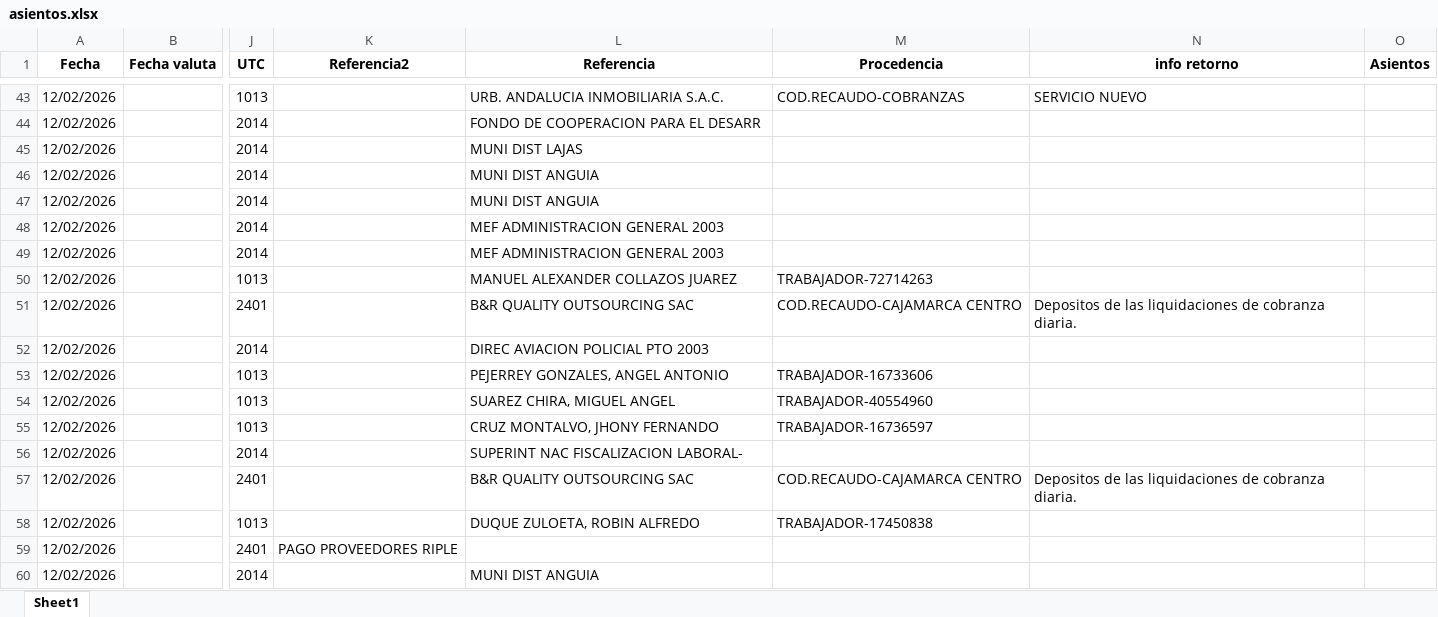
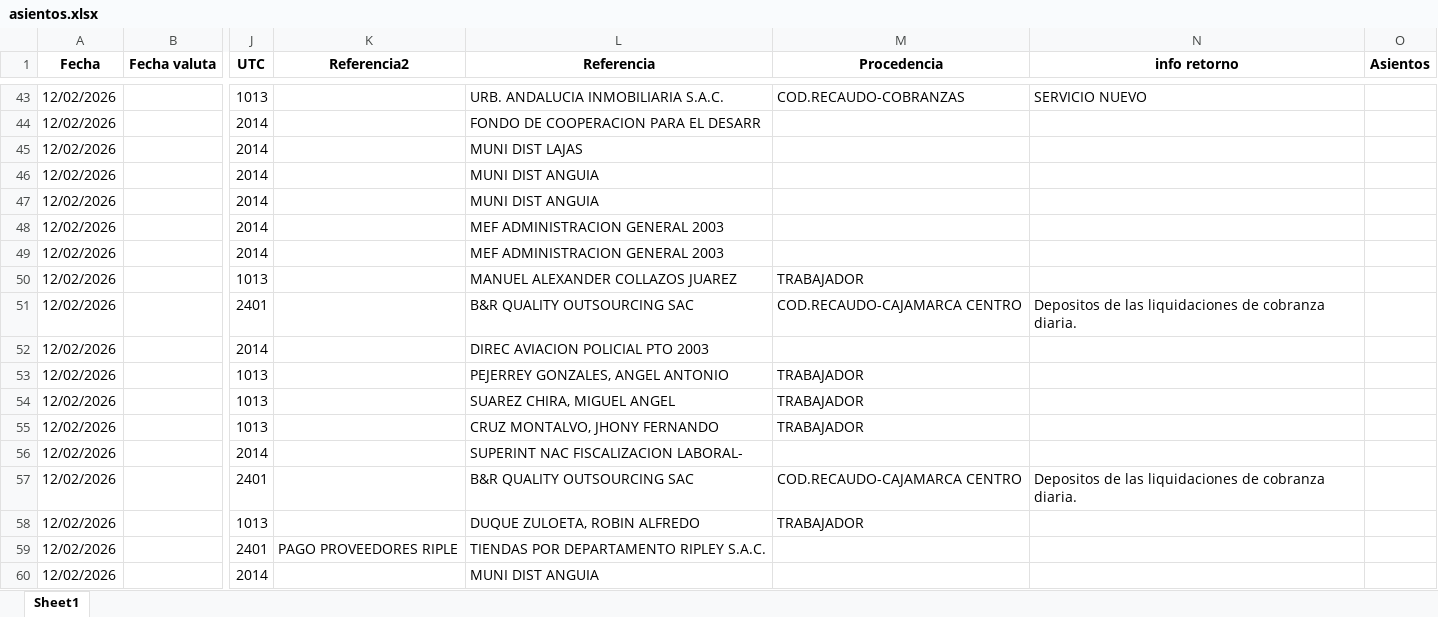
Before and after one commit to Joseph-P-ctrl/Banco1, an Excel workbook: files/asientos.xlsx, sheet Sheet1, drawn as a sheet; only a part is shown, gaps mark what is left out; values as stored, in another font and other column widths than the file's, no borders; the diff covers the shown part only; the diff names each change by its address in the sheet, - before the commit and + after, or states it on an @@ line.

```diff
--- a/files/asientos.xlsx (sheet Sheet1)
+++ b/files/asientos.xlsx (sheet Sheet1)
-M50 (Procedencia): TRABAJADOR-72714263
+M50 (Procedencia): TRABAJADOR
-M53 (Procedencia): TRABAJADOR-16733606
+M53 (Procedencia): TRABAJADOR
-M54 (Procedencia): TRABAJADOR-40554960
+M54 (Procedencia): TRABAJADOR
-M55 (Procedencia): TRABAJADOR-16736597
+M55 (Procedencia): TRABAJADOR
-M58 (Procedencia): TRABAJADOR-17450838
+M58 (Procedencia): TRABAJADOR
-L59 (Referencia): (empty)
+L59 (Referencia): TIENDAS POR DEPARTAMENTO RIPLEY S.A.C.
```
Also changed, not shown: 114 edited cells elsewhere in this sheet, 1 other file.
